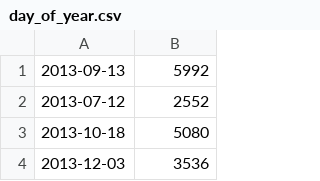
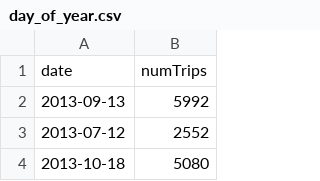
Before and after one commit to nizobe/CS424_Project_2, a CSV file: d3_testing/day_of_year.csv, drawn as a sheet; only a part is shown; the shorter side is filled out with more unchanged rows; the diff names each change by its address in the sheet, - before the commit and + after, or states it on an @@ line.

Commit message:
Added header to day_of_year.csv
Added a header as the first row "date,numTrips".

```diff
--- a/d3_testing/day_of_year.csv
+++ b/d3_testing/day_of_year.csv
+row 1: date | numTrips
```
